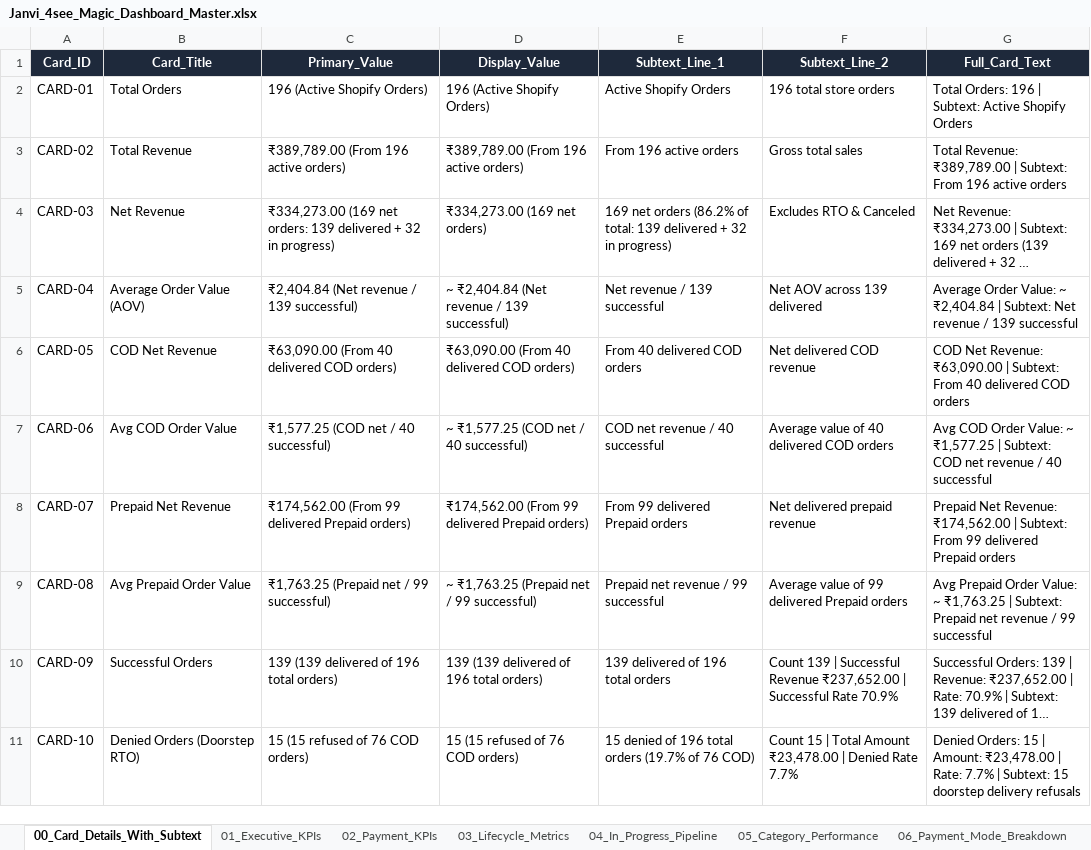
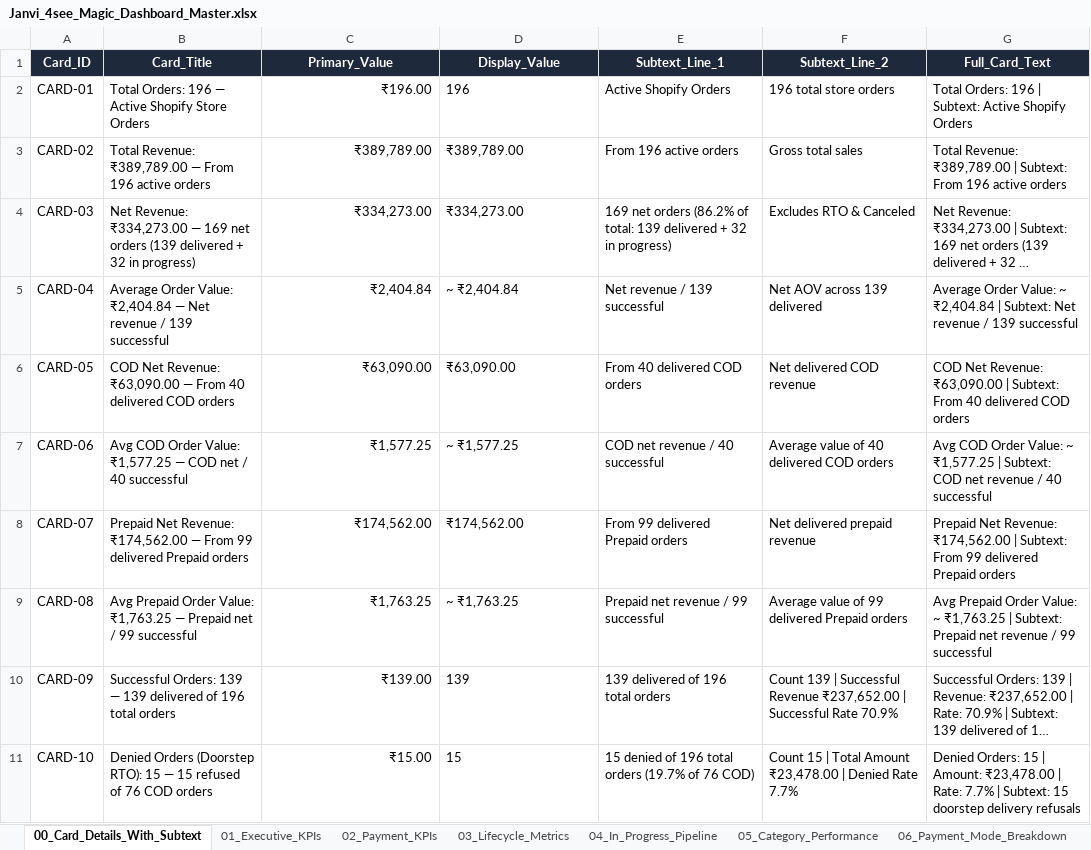
Before and after one commit to nrm-web/JANVI-AIKA-Website-Orders, an Excel workbook: Janvi_4see_Magic_Dashboard_Master.xlsx, sheet 00_Card_Details_With_Subtext, drawn as a sheet; only a part is shown; long unchanged cells end in …; values as stored, in another font and other column widths than the file's, no borders; the diff covers the shown part only; the diff names each change by its address in the sheet, - before the commit and + after, or states it on an @@ line.

Commit message:
Formatted 22 card titles as self-contained [Name]: [Value] — [Subtext] strings

```diff
--- a/Janvi_4see_Magic_Dashboard_Master.xlsx (sheet 00_Card_Details_With_Subtext)
+++ b/Janvi_4see_Magic_Dashboard_Master.xlsx (sheet 00_Card_Details_With_Subtext)
-B2 (Card_Title): Total Orders
+B2 (Card_Title): Total Orders: 196 — Active Shopify Store Orders
-C2 (Primary_Value): 196 (Active Shopify Orders)
+C2 (Primary_Value): ₹196.00
-C2:C11 alignment: left
+C2:C11 alignment: right
-D2 (Display_Value): 196 (Active Shopify Orders)
+D2 (Display_Value): 196
-B3 (Card_Title): Total Revenue
+B3 (Card_Title): Total Revenue: ₹389,789.00 — From 196 active orders
-C3 (Primary_Value): ₹389,789.00 (From 196 active orders)
+C3 (Primary_Value): ₹389,789.00
-D3 (Display_Value): ₹389,789.00 (From 196 active orders)
+D3 (Display_Value): ₹389,789.00
-B4 (Card_Title): Net Revenue
+B4 (Card_Title): Net Revenue: ₹334,273.00 — 169 net orders (139 delivered + 32 in progress)
-C4 (Primary_Value): ₹334,273.00 (169 net orders: 139 delivered + 32 in progress)
+C4 (Primary_Value): ₹334,273.00
-D4 (Display_Value): ₹334,273.00 (169 net orders)
+D4 (Display_Value): ₹334,273.00
-B5 (Card_Title): Average Order Value (AOV)
+B5 (Card_Title): Average Order Value: ₹2,404.84 — Net revenue / 139 successful
-C5 (Primary_Value): ₹2,404.84 (Net revenue / 139 successful)
+C5 (Primary_Value): ₹2,404.84
-D5 (Display_Value): ~ ₹2,404.84 (Net revenue / 139 successful)
+D5 (Display_Value): ~ ₹2,404.84
-B6 (Card_Title): COD Net Revenue
+B6 (Card_Title): COD Net Revenue: ₹63,090.00 — From 40 delivered COD orders
-C6 (Primary_Value): ₹63,090.00 (From 40 delivered COD orders)
+C6 (Primary_Value): ₹63,090.00
-D6 (Display_Value): ₹63,090.00 (From 40 delivered COD orders)
+D6 (Display_Value): ₹63,090.00
-B7 (Card_Title): Avg COD Order Value
+B7 (Card_Title): Avg COD Order Value: ₹1,577.25 — COD net / 40 successful
-C7 (Primary_Value): ₹1,577.25 (COD net / 40 successful)
+C7 (Primary_Value): ₹1,577.25
-D7 (Display_Value): ~ ₹1,577.25 (COD net / 40 successful)
+D7 (Display_Value): ~ ₹1,577.25
-B8 (Card_Title): Prepaid Net Revenue
+B8 (Card_Title): Prepaid Net Revenue: ₹174,562.00 — From 99 delivered Prepaid orders
-C8 (Primary_Value): ₹174,562.00 (From 99 delivered Prepaid orders)
+C8 (Primary_Value): ₹174,562.00
-D8 (Display_Value): ₹174,562.00 (From 99 delivered Prepaid orders)
+D8 (Display_Value): ₹174,562.00
-B9 (Card_Title): Avg Prepaid Order Value
+B9 (Card_Title): Avg Prepaid Order Value: ₹1,763.25 — Prepaid net / 99 successful
-C9 (Primary_Value): ₹1,763.25 (Prepaid net / 99 successful)
+C9 (Primary_Value): ₹1,763.25
-D9 (Display_Value): ~ ₹1,763.25 (Prepaid net / 99 successful)
+D9 (Display_Value): ~ ₹1,763.25
-B10 (Card_Title): Successful Orders
+B10 (Card_Title): Successful Orders: 139 — 139 delivered of 196 total orders
-C10 (Primary_Value): 139 (139 delivered of 196 total orders)
+C10 (Primary_Value): ₹139.00
-D10 (Display_Value): 139 (139 delivered of 196 total orders)
+D10 (Display_Value): 139
-B11 (Card_Title): Denied Orders (Doorstep RTO)
+B11 (Card_Title): Denied Orders (Doorstep RTO): 15 — 15 refused of 76 COD orders
-C11 (Primary_Value): 15 (15 refused of 76 COD orders)
+C11 (Primary_Value): ₹15.00
-D11 (Display_Value): 15 (15 refused of 76 COD orders)
+D11 (Display_Value): 15
```
Also changed, not shown: 36 edited cells and cell formats elsewhere in this sheet, 1 other file.
